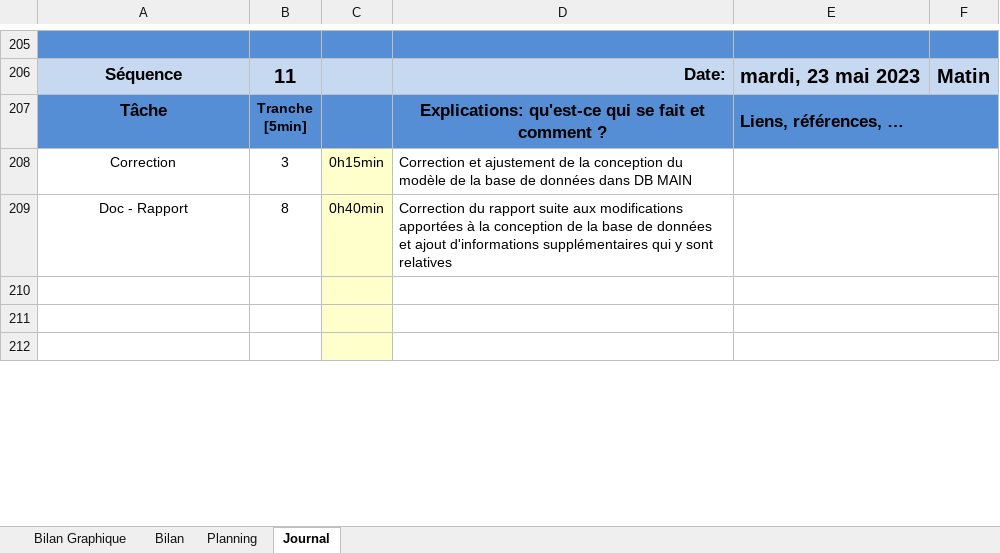
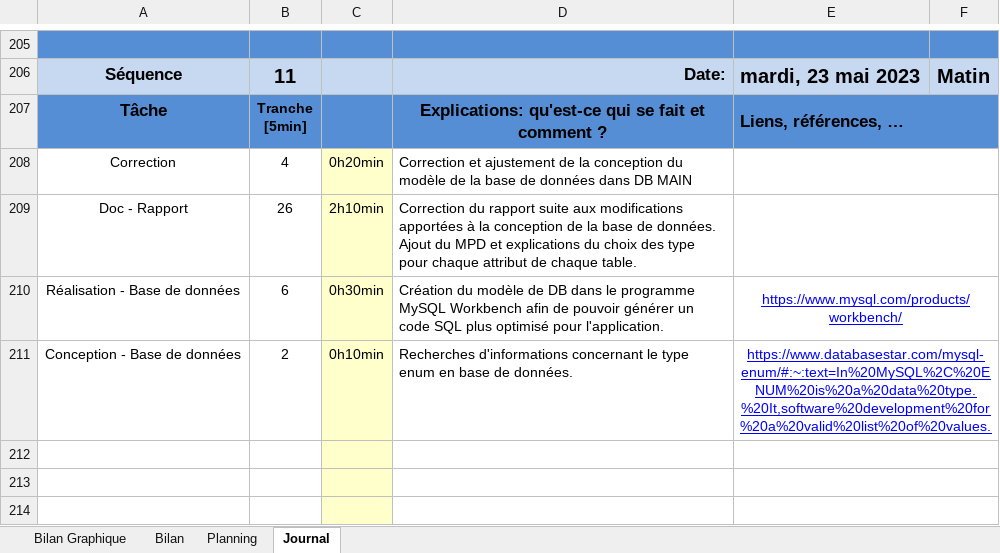
Before and after one commit to davassayah/TPI_David_Assayah_2023, an Excel workbook: doc/planification-jnltrav_David_Assayah.xlsm, sheet Journal, drawn as a sheet; only a part is shown, gaps mark what is left out; values as stored, in another font and other column widths than the file's, no borders; charts and pictures and conditional formats not drawn; 1 other sheet too large or unreadable and not compared; the diff covers the shown part only; the diff names each change by its address in the sheet, - before the commit and + after, or states it on an @@ line.

Commit message:
Création du fichier .sql depuis MySQL Workbench
Rédaction du rapport concernant le MPD

```diff
--- a/doc/planification-jnltrav_David_Assayah.xlsm (sheet Journal)
+++ b/doc/planification-jnltrav_David_Assayah.xlsm (sheet Journal)
-B208: 3
+B208: 4
-C208: 0h15min
+C208: 0h20min
-B209: 8
+B209: 26
-C209: 0h40min
+C209: 2h10min
-D209: …base de données et ajout d'informations supplémentaires qui y sont relatives
+D209: …base de données. Ajout du MPD et explications du choix des type pour chaque attribut de chaque table.
+row 210: Réalisation - Base de données | 6 | 0h30min | Création du modèle de DB dans le programme MySQL Workbench afin de pouvoir générer un code SQL plus optimisé pour l'application. | https://www.mysql.com/products/workbench/
+row 211: Conception - Base de données | 2 | 0h10min | Recherches d'informations concernant le type enum en base de données. | https://www.databasestar.com/mysql-enum/#:~:text=In%20MySQL%2C%20ENUM%20is%20a%20data%20type.%20It,software%20development%20for%20a%20valid%20list%20of%20values.
```
Also changed, not shown: 2 removed rows and 3 edited cells elsewhere in this sheet, formulas that keep their value, charts or pictures, 2 other files.
